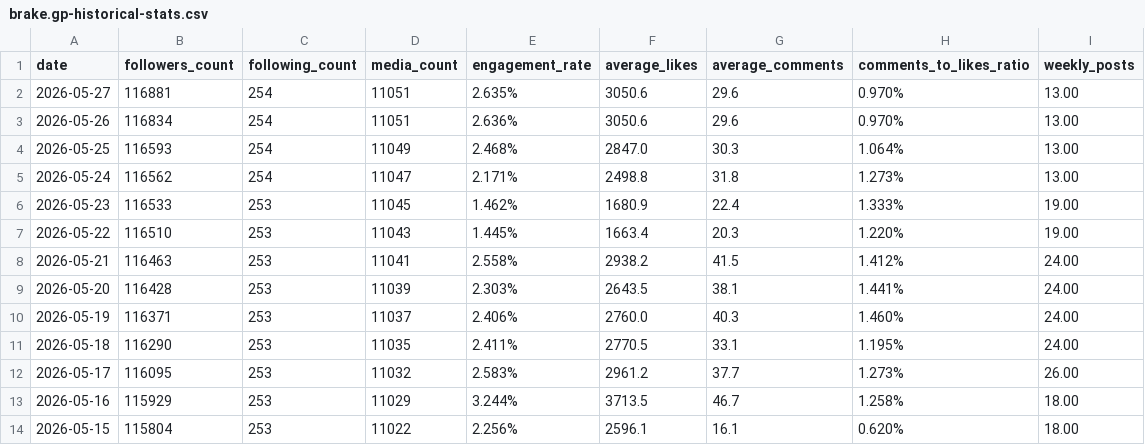
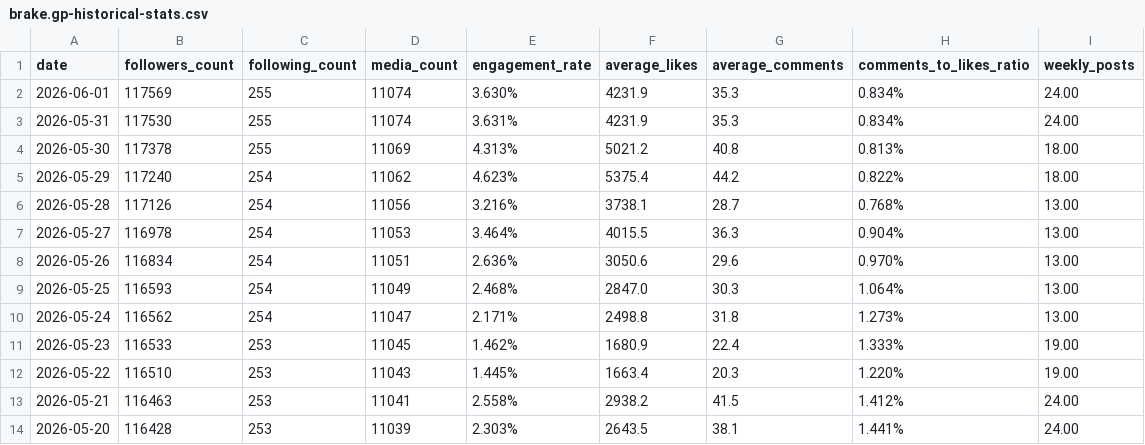
Before and after one commit to Skidfrog/sprints, a CSV file: projecte/brake.gp-historical-stats.csv, drawn as a sheet; only a part is shown; the shorter side is filled out with more unchanged rows.

```diff
--- a/projecte/brake.gp-historical-stats.csv
+++ b/projecte/brake.gp-historical-stats.csv
@@ -1,3 +1,8 @@
 date,followers_count,following_count,media_count,engagement_rate,average_likes,average_comments,comments_to_likes_ratio,weekly_posts
-2026-05-27,116881,254,11051,2.635%,3050.6,29.6,0.970%,13.00
+2026-06-01,117569,255,11074,3.630%,4231.9,35.3,0.834%,24.00
+2026-05-31,117530,255,11074,3.631%,4231.9,35.3,0.834%,24.00
+2026-05-30,117378,255,11069,4.313%,5021.2,40.8,0.813%,18.00
+2026-05-29,117240,254,11062,4.623%,5375.4,44.2,0.822%,18.00
+2026-05-28,117126,254,11056,3.216%,3738.1,28.7,0.768%,13.00
+2026-05-27,116978,254,11053,3.464%,4015.5,36.3,0.904%,13.00
 2026-05-26,116834,254,11051,2.636%,3050.6,29.6,0.970%,13.00
```
Also changed, not shown: projecte/everythingmotoracing-historical-stats.csv, projecte/motociclismo_es-historical-stats.csv, 8 other files.
